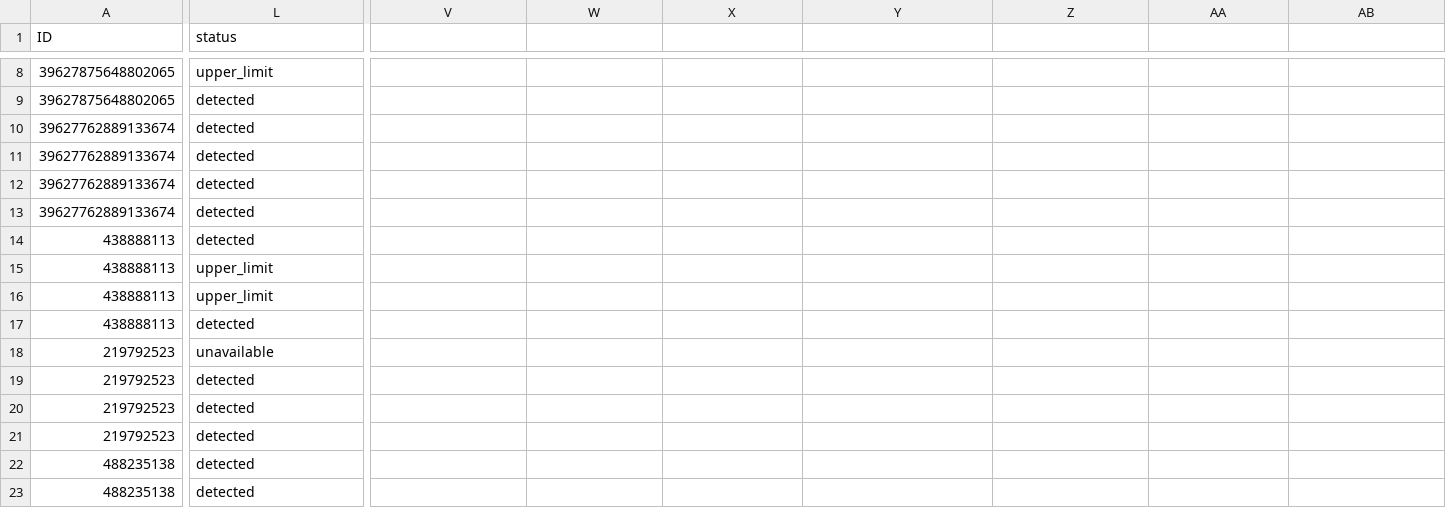
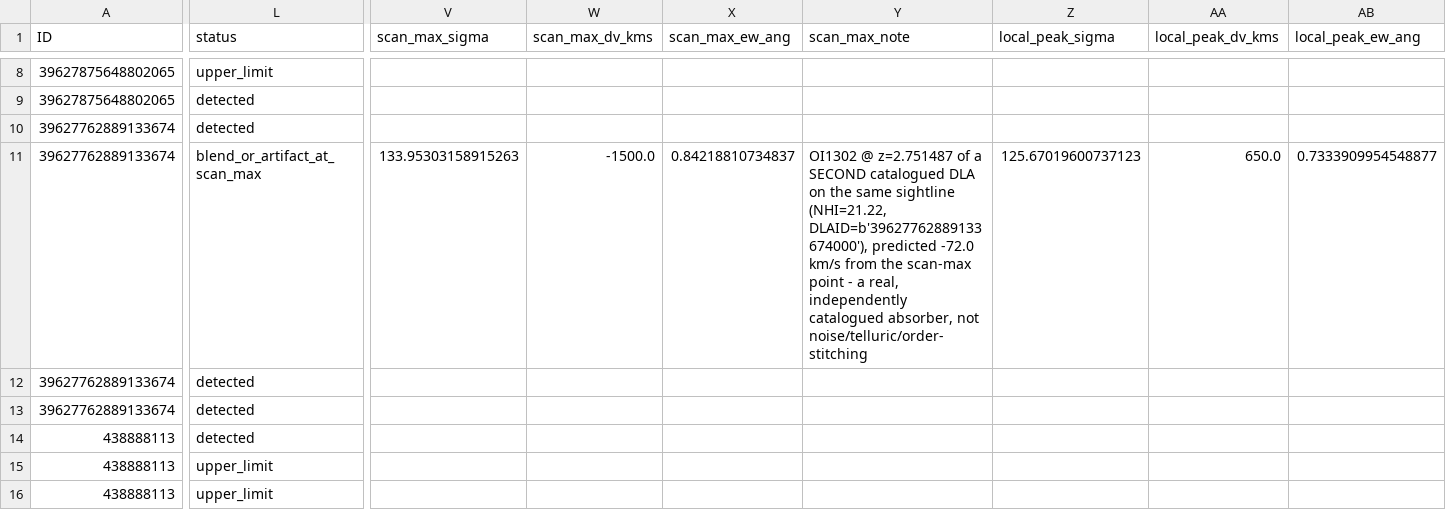
Before and after one commit to Reb00t84/loop-search, a CSV file: out/highres_purity.csv, drawn as a sheet; only a part is shown, gaps mark what is left out; the shorter side is filled out with more unchanged rows; the diff covers the shown part only; the diff names each change by its address in the sheet, - before the commit and + after, or states it on an @@ line.

```diff
--- a/out/highres_purity.csv
+++ b/out/highres_purity.csv
-V1: (empty)
+V1: scan_max_sigma
-W1: (empty)
+W1: scan_max_dv_kms
-X1: (empty)
+X1: scan_max_ew_ang
-Y1: (empty)
+Y1: scan_max_note
-Z1: (empty)
+Z1: local_peak_sigma
-AA1: (empty)
+AA1: local_peak_dv_kms
-AB1: (empty)
+AB1: local_peak_ew_ang
-L11 (status): detected
+L11 (status): blend_or_artifact_at_scan_max
-V11 (scan_max_sigma): (empty)
+V11 (scan_max_sigma): 133.95303158915263
-W11 (scan_max_dv_kms): (empty)
+W11 (scan_max_dv_kms): -1500.0
-X11 (scan_max_ew_ang): (empty)
+X11 (scan_max_ew_ang): 0.84218810734837
-Y11 (scan_max_note): (empty)
+Y11 (scan_max_note): OI1302 @ z=2.751487 of a SECOND catalogued DLA on the same sightline (NHI=21.22, DLAID=b'39627762889133674000'), predicted -72.0 km/s from the scan-max point - a real, independently catalogued absorber, not noise/telluric/order-stitching
-Z11 (local_peak_sigma): (empty)
+Z11 (local_peak_sigma): 125.67019600737123
-AA11 (local_peak_dv_kms): (empty)
+AA11 (local_peak_dv_kms): 650.0
-AB11 (local_peak_ew_ang): (empty)
+AB11 (local_peak_ew_ang): 0.7333909954548877
```
Also changed, not shown: 3 edited cells elsewhere in this file, 2 other files.
